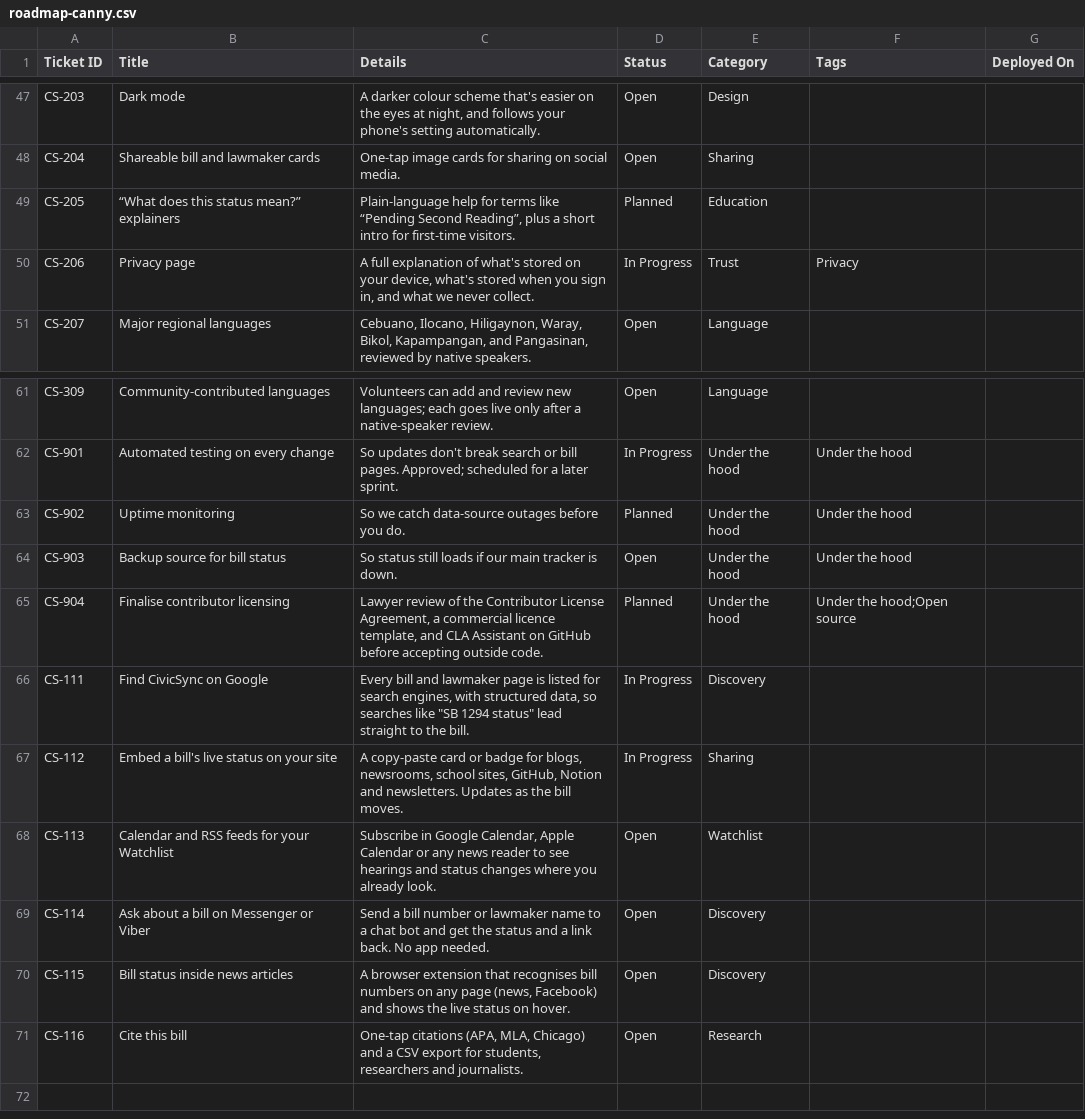
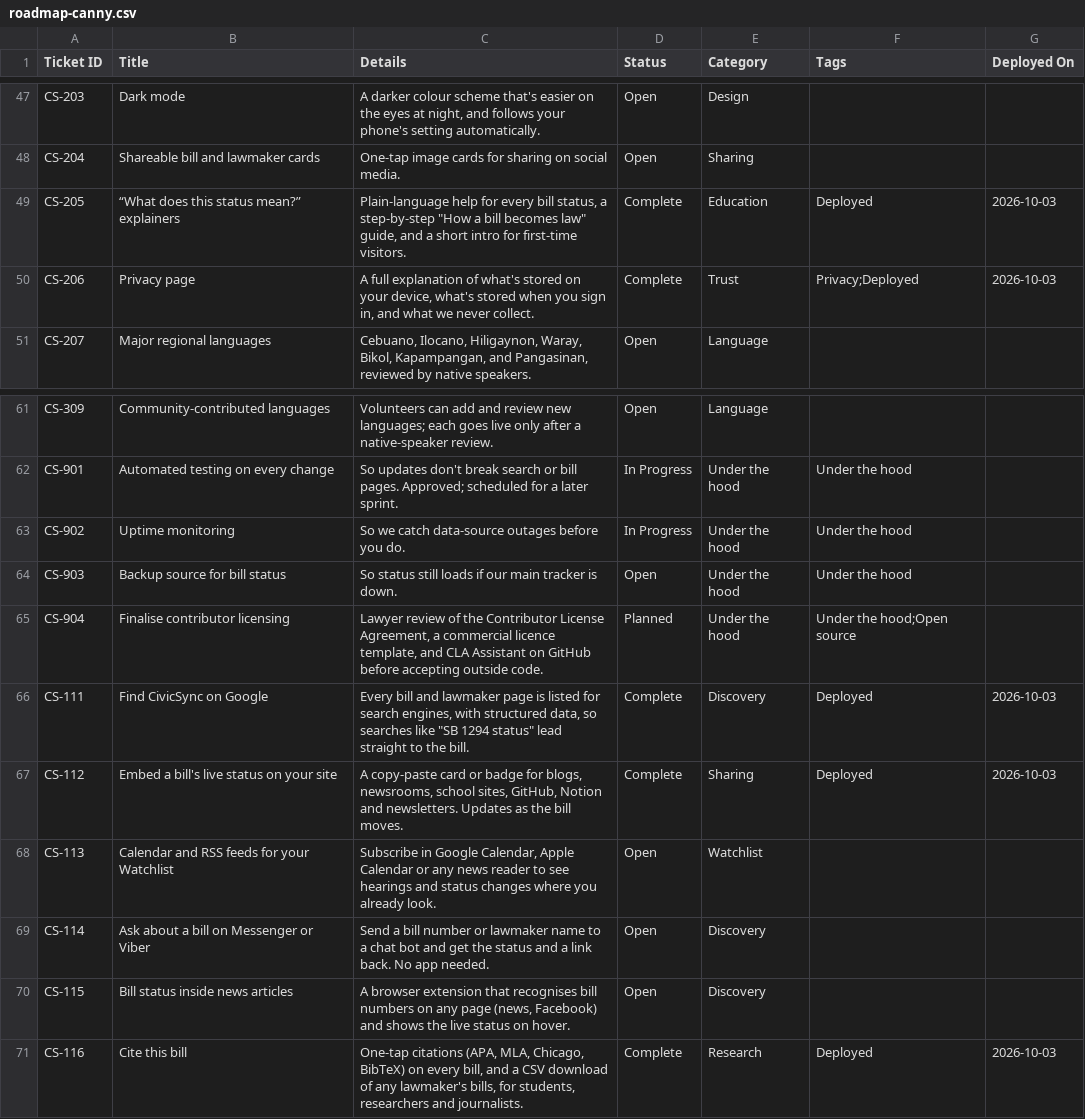
Before and after one commit to joalroselin/civicsync-ph, a CSV file: docs/roadmap-canny.csv, drawn as a sheet; only a part is shown, gaps mark what is left out.

```diff
--- a/docs/roadmap-canny.csv
+++ b/docs/roadmap-canny.csv
@@ -48,4 +48,4 @@ CS-203,Dark mode,"A darker colour scheme that's easier on the eyes at night, and
 CS-204,Shareable bill and lawmaker cards,One-tap image cards for sharing on social media.,Open,Sharing,,
-CS-205,“What does this status mean?” explainers,"Plain-language help for terms like “Pending Second Reading”, plus a short intro for first-time visitors.",Planned,Education,,
-CS-206,Privacy page,"A full explanation of what's stored on your device, what's stored when you sign in, and what we never collect.",In Progress,Trust,Privacy,
+CS-205,“What does this status mean?” explainers,"Plain-language help for every bill status, a step-by-step ""How a bill becomes law"" guide, and a short intro for first-time visitors.",Complete,Education,Deployed,2026-10-03
+CS-206,Privacy page,"A full explanation of what's stored on your device, what's stored when you sign in, and what we never collect.",Complete,Trust,Privacy;Deployed,2026-10-03
 CS-207,Major regional languages,"Cebuano, Ilocano, Hiligaynon, Waray, Bikol, Kapampangan, and Pangasinan, reviewed by native speakers.",Open,Language,,
@@ -62,7 +62,7 @@ CS-309,Community-contributed languages,Volunteers can add and review new languag
 CS-901,Automated testing on every change,So updates don't break search or bill pages. Approved; scheduled for a later sprint.,In Progress,Under the hood,Under the hood,
-CS-902,Uptime monitoring,So we catch data-source outages before you do.,Planned,Under the hood,Under the hood,
+CS-902,Uptime monitoring,So we catch data-source outages before you do.,In Progress,Under the hood,Under the hood,
 CS-903,Backup source for bill status,So status still loads if our main tracker is down.,Open,Under the hood,Under the hood,
 CS-904,Finalise contributor licensing,"Lawyer review of the Contributor License Agreement, a commercial licence template, and CLA Assistant on GitHub before accepting outside code.",Planned,Under the hood,Under the hood;Open source,
-CS-111,Find CivicSync on Google,"Every bill and lawmaker page is listed for search engines, with structured data, so searches like ""SB 1294 status"" lead straight to the bill.",In Progress,Discovery,,
-CS-112,Embed a bill's live status on your site,"A copy-paste card or badge for blogs, newsrooms, school sites, GitHub, Notion and newsletters. Updates as the bill moves.",In Progress,Sharing,,
+CS-111,Find CivicSync on Google,"Every bill and lawmaker page is listed for search engines, with structured data, so searches like ""SB 1294 status"" lead straight to the bill.",Complete,Discovery,Deployed,2026-10-03
+CS-112,Embed a bill's live status on your site,"A copy-paste card or badge for blogs, newsrooms, school sites, GitHub, Notion and newsletters. Updates as the bill moves.",Complete,Sharing,Deployed,2026-10-03
 CS-113,Calendar and RSS feeds for your Watchlist,"Subscribe in Google Calendar, Apple Calendar or any news reader to see hearings and status changes where you already look.",Open,Watchlist,,
@@ -70,2 +70,2 @@ CS-114,Ask about a bill on Messenger or Viber,Send a bill number or lawmaker nam
 CS-115,Bill status inside news articles,"A browser extension that recognises bill numbers on any page (news, Facebook) and shows the live status on hover.",Open,Discovery,,
-CS-116,Cite this bill,"One-tap citations (APA, MLA, Chicago) and a CSV export for students, researchers and journalists.",Open,Research,,
+CS-116,Cite this bill,"One-tap citations (APA, MLA, Chicago, BibTeX) on every bill, and a CSV download of any lawmaker's bills, for students, researchers and journalists.",Complete,Research,Deployed,2026-10-03
```
Also changed, not shown: 16 other files.
